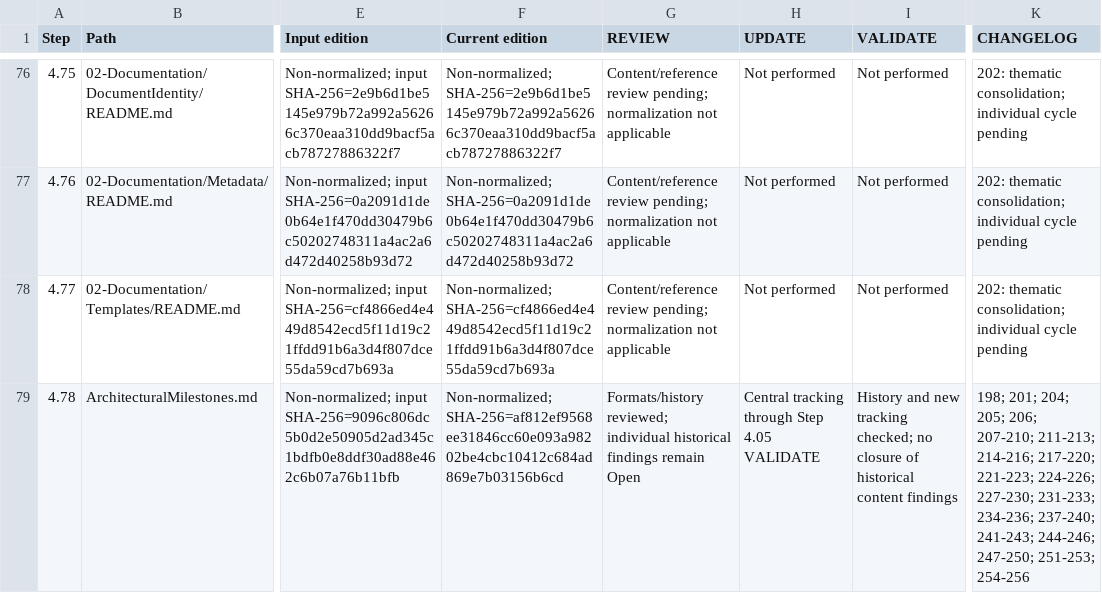
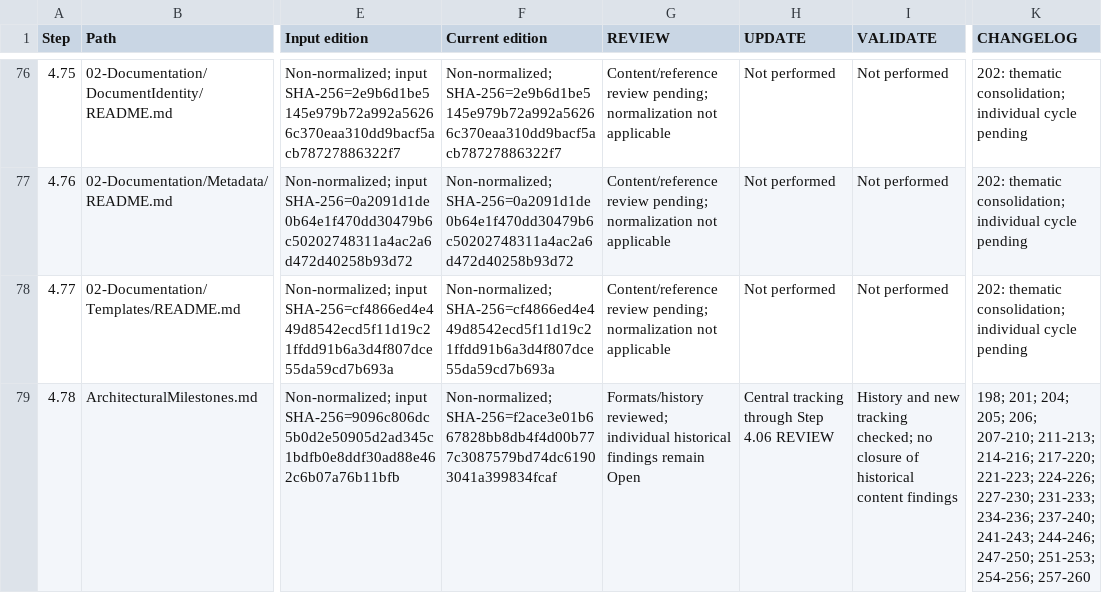
Before and after one commit to afigfigueira/documentation-framework, a CSV file: 03-Governance/Reviews/04-Reference/DF-RVW-002-assets/DF-RVW-002-progress.csv, drawn as a sheet; only a part is shown, gaps mark what is left out; the diff covers the shown part only; the diff names each change by its address in the sheet, - before the commit and + after, or states it on an @@ line.

Commit message:
Review of DF-FND-003 — Evolution Timeline

```diff
--- a/03-Governance/Reviews/04-Reference/DF-RVW-002-assets/DF-RVW-002-progress.csv
+++ b/03-Governance/Reviews/04-Reference/DF-RVW-002-assets/DF-RVW-002-progress.csv
-F79 (Current edition): Non-normalized; SHA-256=af812ef9568ee31846cc60e093a98202be4cbc10412c684ad869e7b03156b6cd
+F79 (Current edition): Non-normalized; SHA-256=f2ace3e01b667828bb8db4f4d00b777c3087579bd74dc61903041a399834fcaf
-H79 (UPDATE): Central tracking through Step 4.05 VALIDATE
+H79 (UPDATE): Central tracking through Step 4.06 REVIEW
-K79 (CHANGELOG): …247-250; 251-253; 254-256
+K79 (CHANGELOG): …247-250; 251-253; 254-256; 257-260
```
Also changed, not shown: 14 edited cells elsewhere in this file, 8 other files.
